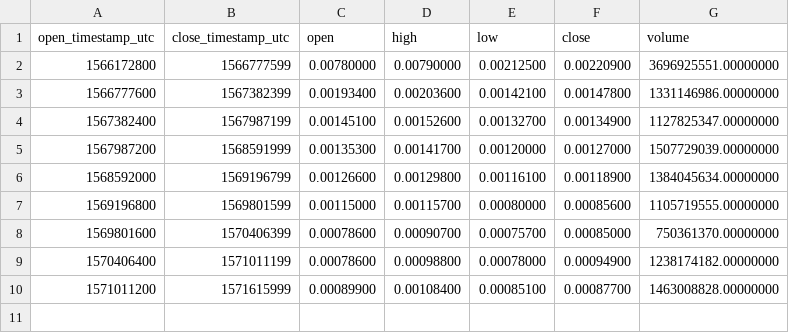
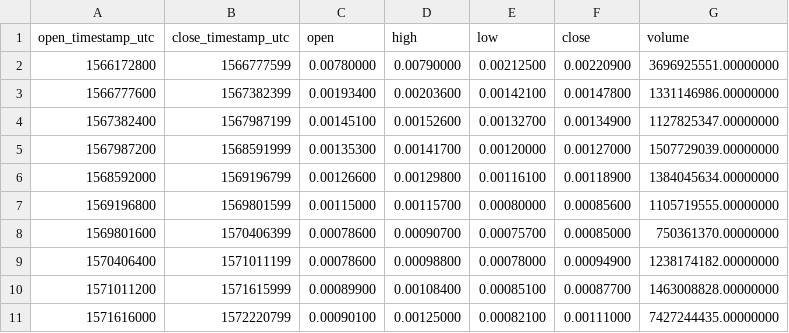
Before and after one commit to cryptobigbro/binance-COCOSUSDT, a CSV file: binance-COCOSUSDT-1w.csv, drawn as a sheet.

```diff
--- a/binance-COCOSUSDT-1w.csv
+++ b/binance-COCOSUSDT-1w.csv
@@ -10 +10,2 @@ open_timestamp_utc,close_timestamp_utc,open,high,low,close,volume
 1571011200,1571615999,0.00089900,0.00108400,0.00085100,0.00087700,1463008828.00000000
+1571616000,1572220799,0.00090100,0.00125000,0.00082100,0.00111000,7427244435.00000000
```
Also changed, not shown: binance-COCOSUSDT-1d.csv, binance-COCOSUSDT-1h.csv.
